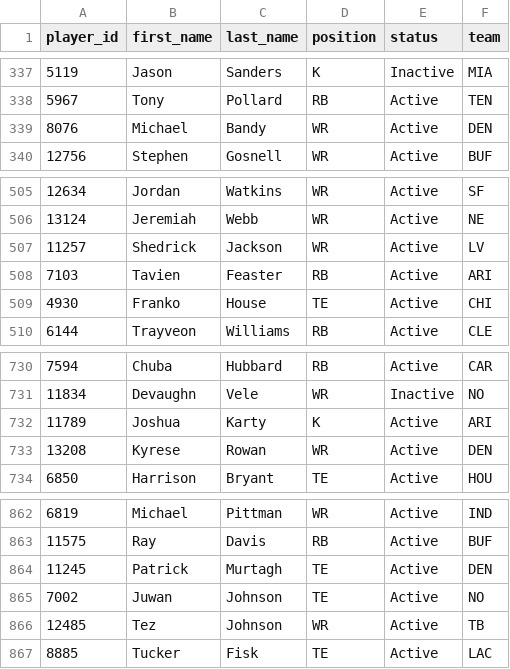
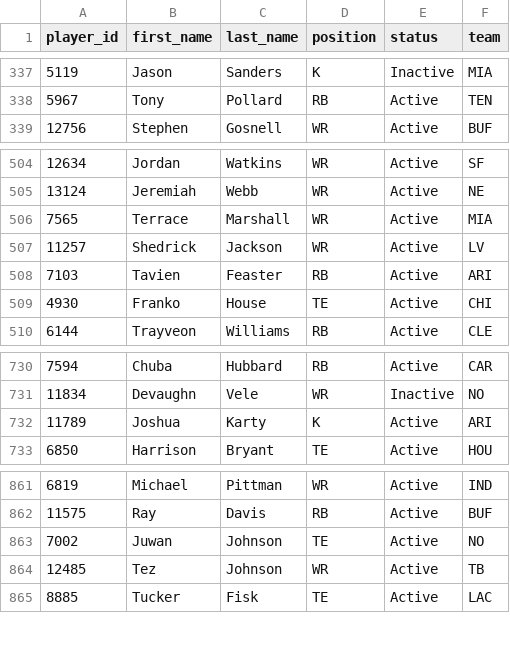
Before and after one commit to wrightc214-PBI/NCAA180-Sleeper, a CSV file: data/Players.csv, drawn as a sheet; only a part is shown, gaps mark what is left out; removed rows and columns are numbered as before the commit, all else as after; the diff names each change by its address in the sheet, - before the commit and + after, or states it on an @@ line.

```diff
--- a/data/Players.csv
+++ b/data/Players.csv
-row 339: 8076 | Michael | Bandy | WR | Active | DEN
+row 506: 7565 | Terrace | Marshall | WR | Active | MIA
-row 733: 13208 | Kyrese | Rowan | WR | Active | DEN
-row 864: 11245 | Patrick | Murtagh | TE | Active | DEN
```
Also changed, not shown: data/Rosters_Current.csv, 1 other file.
